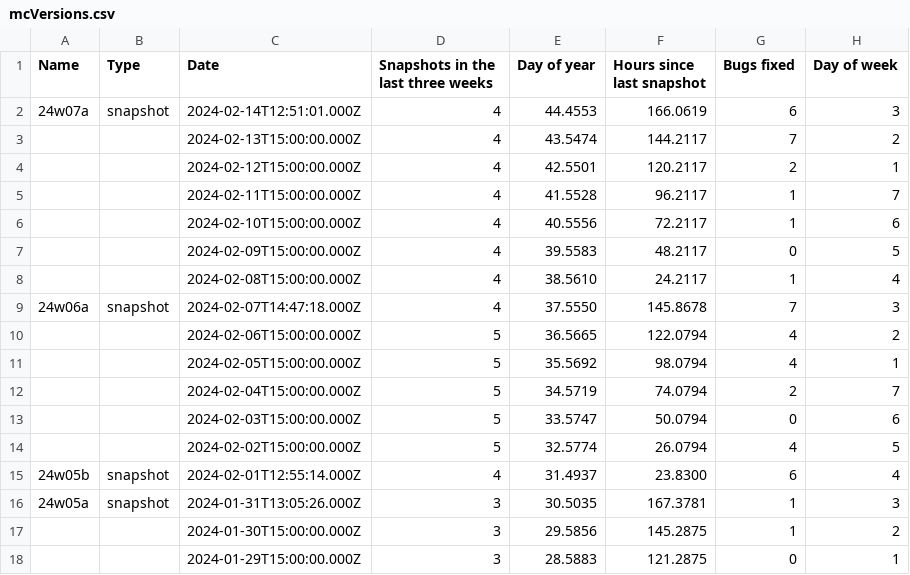
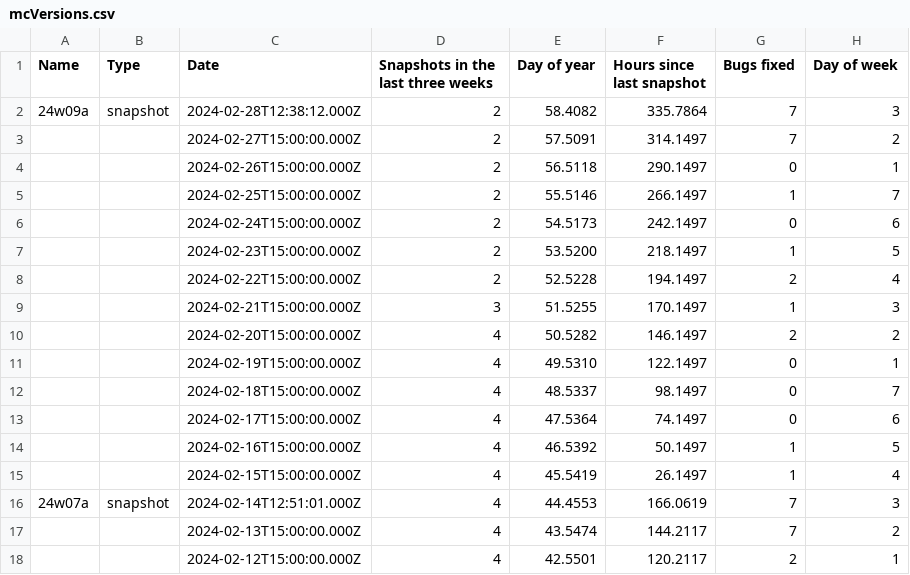
Before and after one commit to DEVTomatoCake/MCCNextSnapshot, a CSV file: mcVersions.csv, drawn as a sheet; only a part is shown; the shorter side is filled out with more unchanged rows; the diff covers the shown part only.

```diff
--- a/mcVersions.csv
+++ b/mcVersions.csv
@@ -1,3 +1,17 @@
 Name,Type,Date,Snapshots in the last three weeks,Day of year,Hours since last snapshot,Bugs fixed,Day of week
-24w07a,snapshot,2024-02-14T12:51:01.000Z,4,44.4553,166.0619,6,3
+24w09a,snapshot,2024-02-28T12:38:12.000Z,2,58.4082,335.7864,7,3
+,,2024-02-27T15:00:00.000Z,2,57.5091,314.1497,7,2
+,,2024-02-26T15:00:00.000Z,2,56.5118,290.1497,0,1
+,,2024-02-25T15:00:00.000Z,2,55.5146,266.1497,1,7
+,,2024-02-24T15:00:00.000Z,2,54.5173,242.1497,0,6
+,,2024-02-23T15:00:00.000Z,2,53.5200,218.1497,1,5
+,,2024-02-22T15:00:00.000Z,2,52.5228,194.1497,2,4
+,,2024-02-21T15:00:00.000Z,3,51.5255,170.1497,1,3
+,,2024-02-20T15:00:00.000Z,4,50.5282,146.1497,2,2
+,,2024-02-19T15:00:00.000Z,4,49.5310,122.1497,0,1
+,,2024-02-18T15:00:00.000Z,4,48.5337,98.1497,0,7
+,,2024-02-17T15:00:00.000Z,4,47.5364,74.1497,0,6
+,,2024-02-16T15:00:00.000Z,4,46.5392,50.1497,1,5
+,,2024-02-15T15:00:00.000Z,4,45.5419,26.1497,1,4
+24w07a,snapshot,2024-02-14T12:51:01.000Z,4,44.4553,166.0619,7,3
 ,,2024-02-13T15:00:00.000Z,4,43.5474,144.2117,7,2
```
Also changed, not shown: 14 removed rows and 14 edited cells elsewhere in this file, fancyStats.csv, 3 other files.
